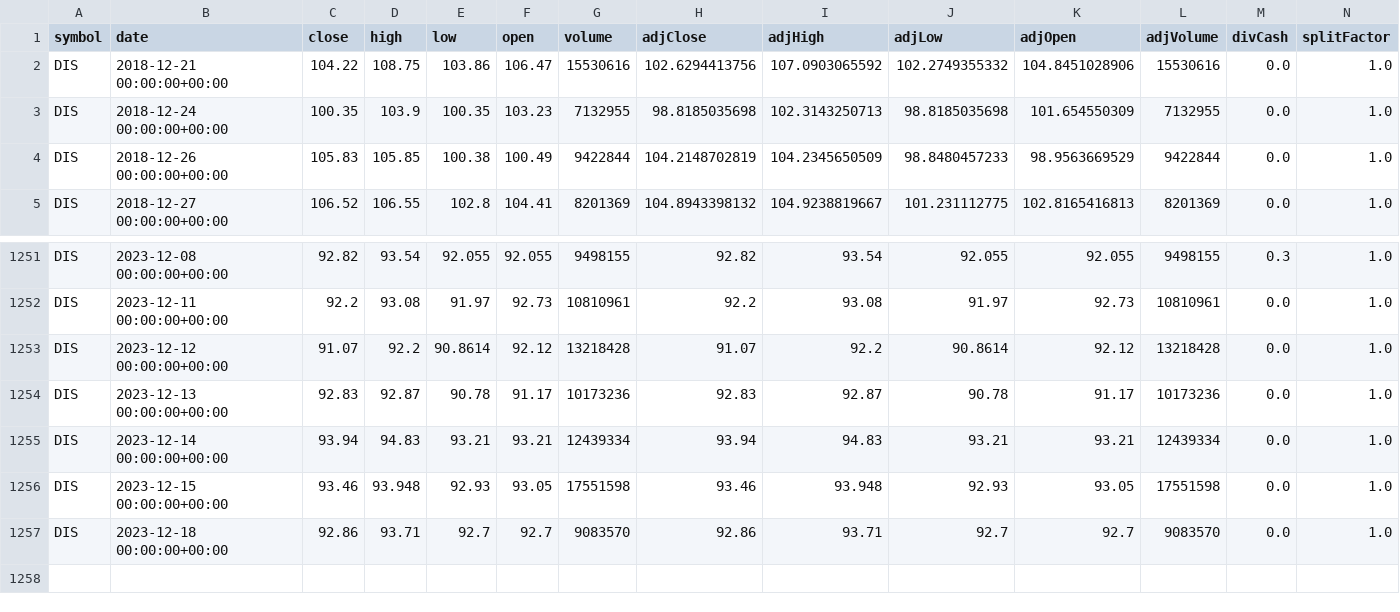
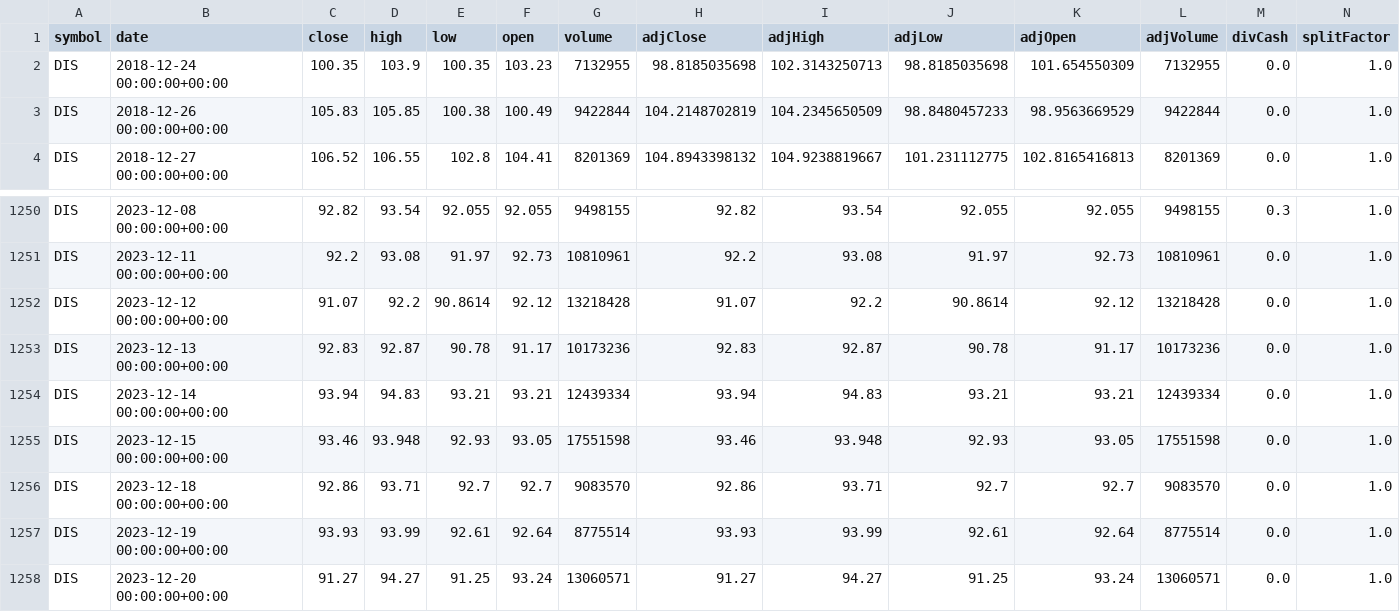
Before and after one commit to sneha180209/Stock-Closing-Price-Prediction, a CSV file: DIS.csv, drawn as a sheet; only a part is shown, gaps mark what is left out.

```diff
--- a/DIS.csv
+++ b/DIS.csv
@@ -1,3 +1,2 @@
 symbol,date,close,high,low,open,volume,adjClose,adjHigh,adjLow,adjOpen,adjVolume,divCash,splitFactor
-DIS,2018-12-21 00:00:00+00:00,104.22,108.75,103.86,106.47,15530616,102.6294413756,107.0903065592,102.2749355332,104.8451028906,15530616,0.0,1.0
 DIS,2018-12-24 00:00:00+00:00,100.35,103.9,100.35,103.23,7132955,98.8185035698,102.3143250713,98.8185035698,101.654550309,7132955,0.0,1.0
@@ -1257 +1256,3 @@ DIS,2023-12-15 00:00:00+00:00,93.46,93.948,92.93,93.05,17551598,93.46,93.948,92.
 DIS,2023-12-18 00:00:00+00:00,92.86,93.71,92.7,92.7,9083570,92.86,93.71,92.7,92.7,9083570,0.0,1.0
+DIS,2023-12-19 00:00:00+00:00,93.93,93.99,92.61,92.64,8775514,93.93,93.99,92.61,92.64,8775514,0.0,1.0
+DIS,2023-12-20 00:00:00+00:00,91.27,94.27,91.25,93.24,13060571,91.27,94.27,91.25,93.24,13060571,0.0,1.0
```
Also changed, not shown: 1 other file.
